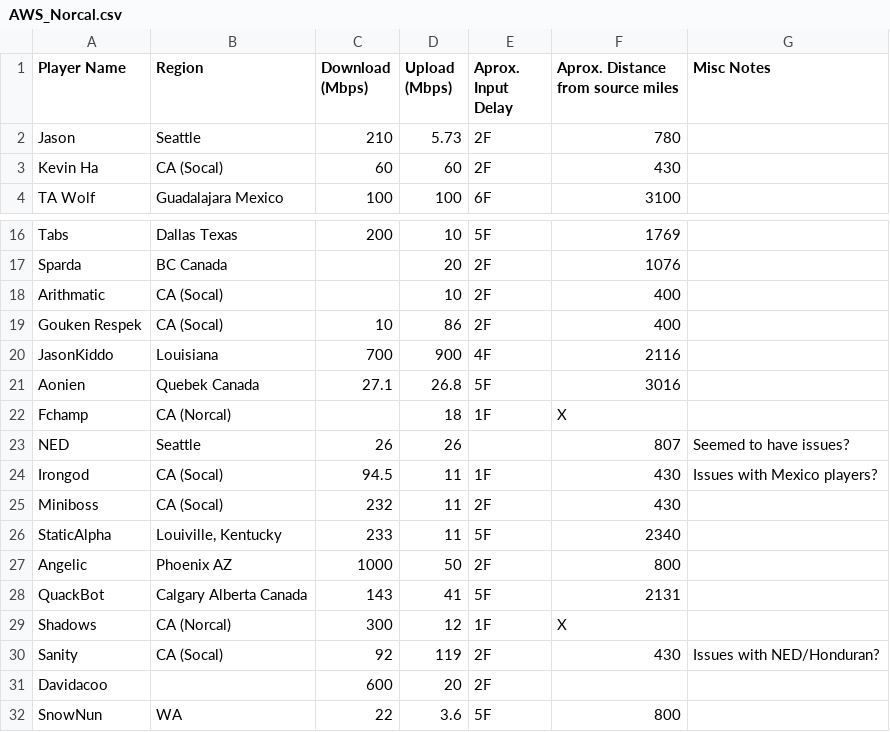
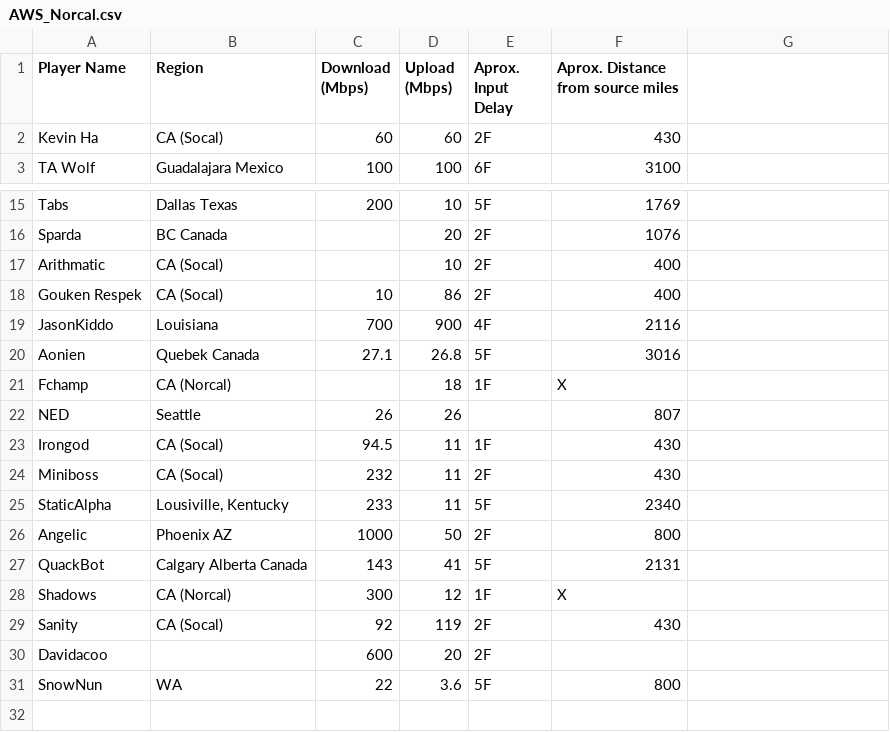
Before and after one commit to JasonLu18/UMVC3-ParsecData, a CSV file: _data/AWS_Norcal.csv, drawn as a sheet; only a part is shown, gaps mark what is left out; removed rows and columns are numbered as before the commit, all else as after; the diff names each change by its address in the sheet, - before the commit and + after, or states it on an @@ line.

```diff
--- a/_data/AWS_Norcal.csv
+++ b/_data/AWS_Norcal.csv
-G1: Misc Notes
+G1: (empty)
-row 2: Jason | Seattle | 210 | 5.73 | 2F | 780
-G22: Seemed to have issues?
+G22: (empty)
-G23: Issues with Mexico players?
+G23: (empty)
-B25 (Region): Louiville, Kentucky
+B25 (Region): Lousiville, Kentucky
-G29: Issues with NED/Honduran?
+G29: (empty)
```
Also changed, not shown: _data/AWS_NorthVA.csv, _data/AWS_Ohio.csv, 5 other files.
